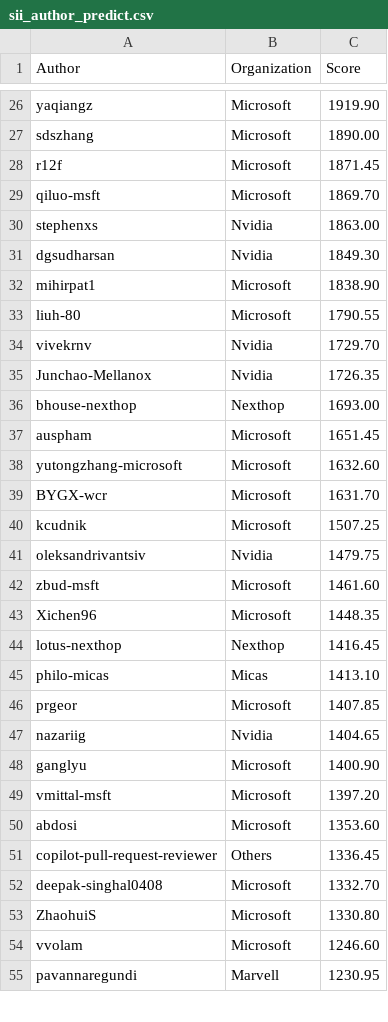
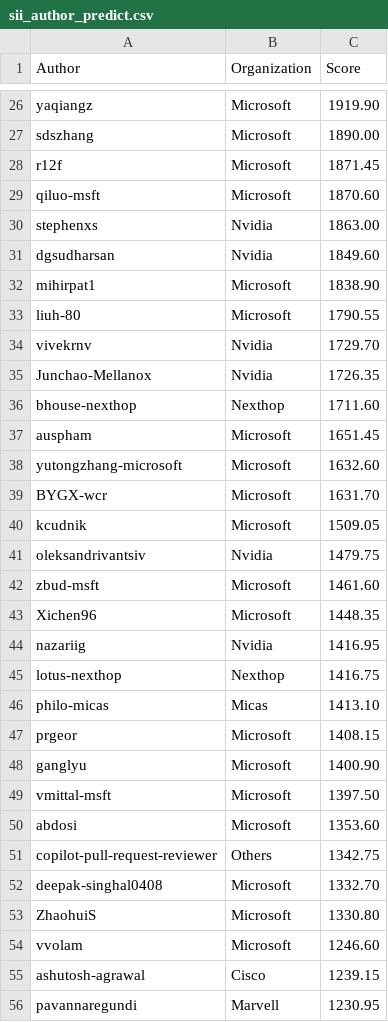
Before and after one commit to sonic-net/sonic-tsc, a CSV file: sii_author_predict.csv, drawn as a sheet; only a part is shown, gaps mark what is left out; the diff covers the shown part only.

Commit message:
[automation] Update Sii Score by azure pipeline.

```diff
--- a/sii_author_predict.csv
+++ b/sii_author_predict.csv
@@ -28,5 +28,5 @@ sdszhang,Microsoft,1890.00
 r12f,Microsoft,1871.45
-qiluo-msft,Microsoft,1869.70
+qiluo-msft,Microsoft,1870.60
 stephenxs,Nvidia,1863.00
-dgsudharsan,Nvidia,1849.30
+dgsudharsan,Nvidia,1849.60
 mihirpat1,Microsoft,1838.90
@@ -35,3 +35,3 @@ vivekrnv,Nvidia,1729.70
 Junchao-Mellanox,Nvidia,1726.35
-bhouse-nexthop,Nexthop,1693.00
+bhouse-nexthop,Nexthop,1711.60
 auspham,Microsoft,1651.45
@@ -39,3 +39,3 @@ yutongzhang-microsoft,Microsoft,1632.60
 BYGX-wcr,Microsoft,1631.70
-kcudnik,Microsoft,1507.25
+kcudnik,Microsoft,1509.05
 oleksandrivantsiv,Nvidia,1479.75
@@ -43,10 +43,10 @@ zbud-msft,Microsoft,1461.60
 Xichen96,Microsoft,1448.35
-lotus-nexthop,Nexthop,1416.45
+nazariig,Nvidia,1416.95
+lotus-nexthop,Nexthop,1416.75
 philo-micas,Micas,1413.10
-prgeor,Microsoft,1407.85
-nazariig,Nvidia,1404.65
+prgeor,Microsoft,1408.15
 ganglyu,Microsoft,1400.90
-vmittal-msft,Microsoft,1397.20
+vmittal-msft,Microsoft,1397.50
 abdosi,Microsoft,1353.60
-copilot-pull-request-reviewer,Others,1336.45
+copilot-pull-request-reviewer,Others,1342.75
 deepak-singhal0408,Microsoft,1332.70
@@ -54,2 +54,3 @@ ZhaohuiS,Microsoft,1330.80
 vvolam,Microsoft,1246.60
+ashutosh-agrawal,Cisco,1239.15
 pavannaregundi,Marvell,1230.95
```
Also changed, not shown: 18 added rows, 17 removed rows and 17 edited cells elsewhere in this file, sii_author.csv, sii_org_predict.csv.
